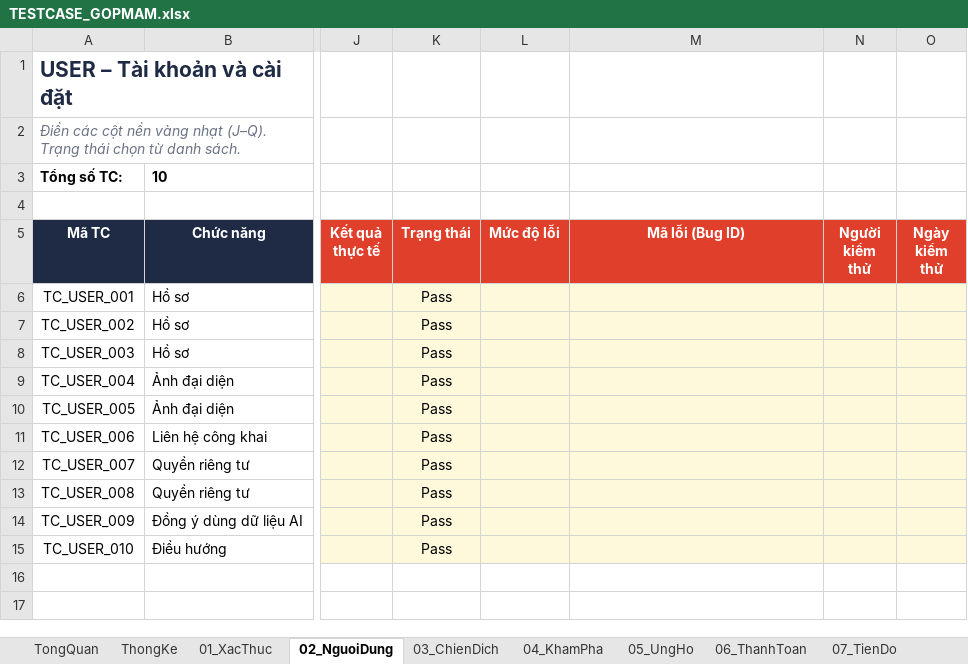
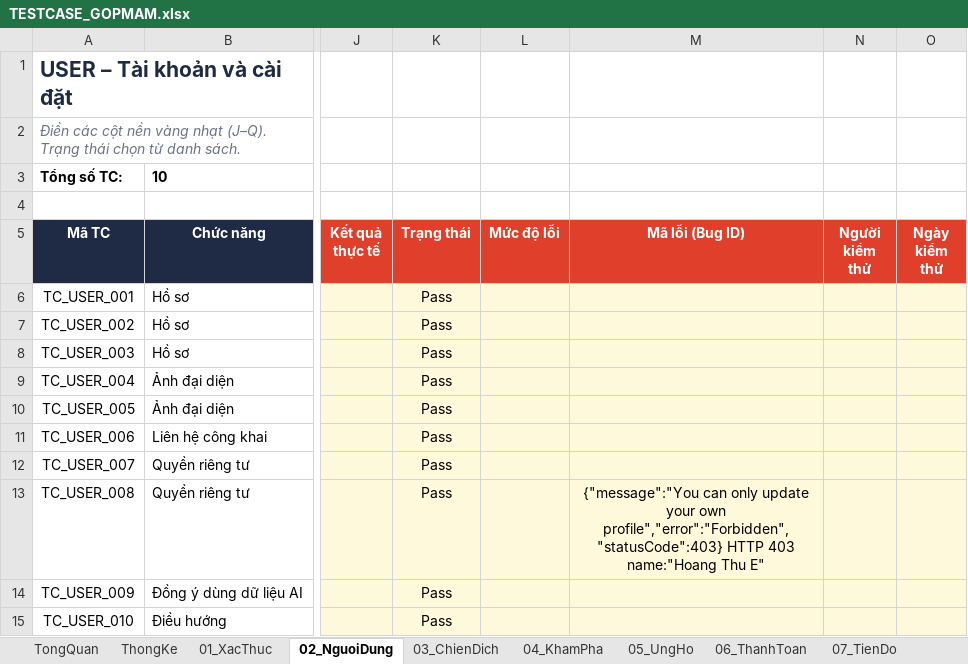
Before and after one commit to nhanhuutran007/DATN_2627_Website, an Excel workbook: TESTCASE_GOPMAM.xlsx, sheet 02_NguoiDung, drawn as a sheet; only a part is shown, gaps mark what is left out; values as stored, in another font and other column widths than the file's, no borders; conditional formats not drawn; the diff names each change by its address in the sheet, - before the commit and + after, or states it on an @@ line.

```diff
--- a/TESTCASE_GOPMAM.xlsx (sheet 02_NguoiDung)
+++ b/TESTCASE_GOPMAM.xlsx (sheet 02_NguoiDung)
-M13 (Mã lỗi (Bug ID)): (empty)
+M13 (Mã lỗi (Bug ID)): {"message":"You can only update your own profile","error":"Forbidden","statusCode":403} HTTP 403 name:"Hoang Thu E"
```
Also changed, not shown: 1 other file.
